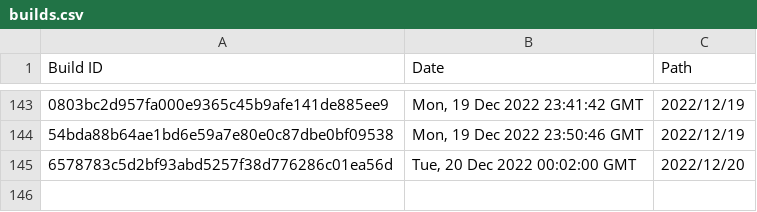
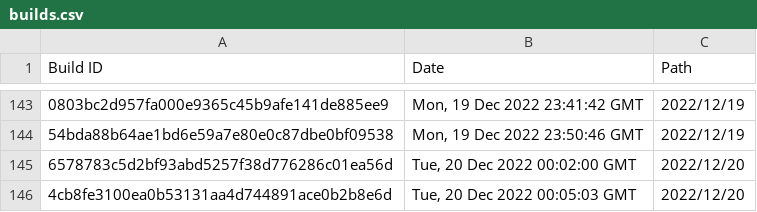
Before and after one commit to Discord-Build-Logger/Builds, a CSV file: builds.csv, drawn as a sheet; only a part is shown, gaps mark what is left out; the diff names each change by its address in the sheet, - before the commit and + after, or states it on an @@ line.

Commit message:
Add build: 4cb8fe3100ea0b53131aa4d744891ace0b2b8e6d

```diff
--- a/builds.csv
+++ b/builds.csv
+row 146: 4cb8fe3100ea0b53131aa4d744891ace0b2b8e6d | Tue, 20 Dec 2022 00:05:03 GMT | 2022/12/20
```
Also changed, not shown: 2 other files.
